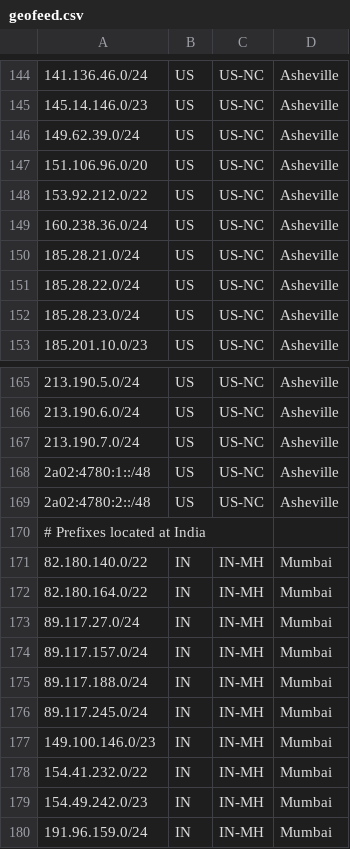
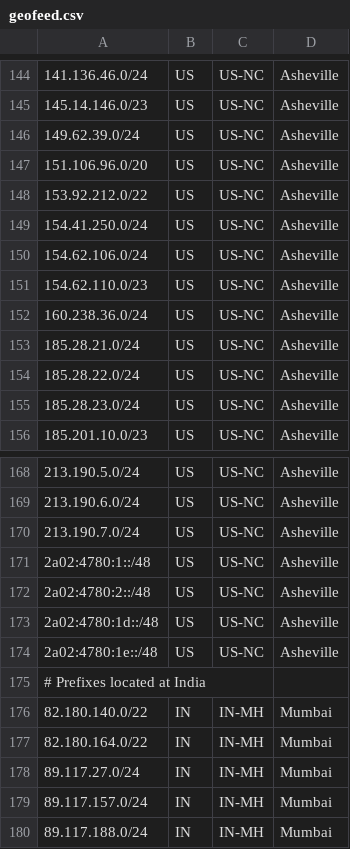
Before and after one commit to hostinger/geofeed, a CSV file: geofeed.csv, drawn as a sheet; only a part is shown, gaps mark what is left out; the shorter side is filled out with more unchanged rows; the diff names each change by its address in the sheet, - before the commit and + after, or states it on an @@ line.

Commit message:
Update geofeed.csv

```diff
--- a/geofeed.csv
+++ b/geofeed.csv
+row 149: 154.41.250.0/24 | US | US-NC | Asheville
+row 150: 154.62.106.0/24 | US | US-NC | Asheville
+row 151: 154.62.110.0/23 | US | US-NC | Asheville
+row 173: 2a02:4780:1d::/48 | US | US-NC | Asheville
+row 174: 2a02:4780:1e::/48 | US | US-NC | Asheville
```
